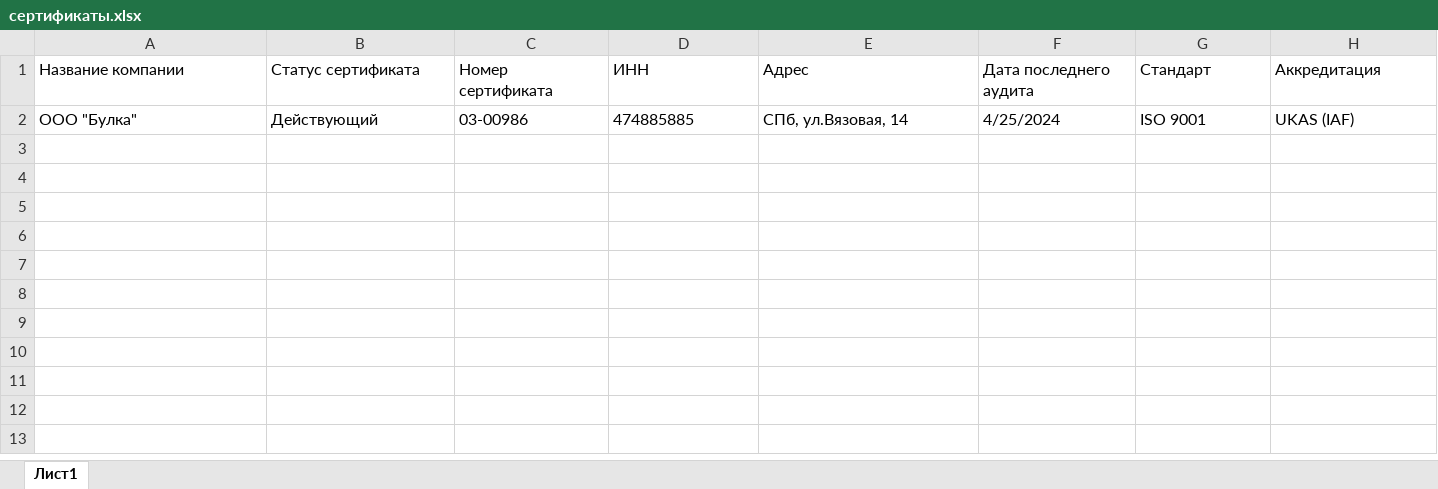
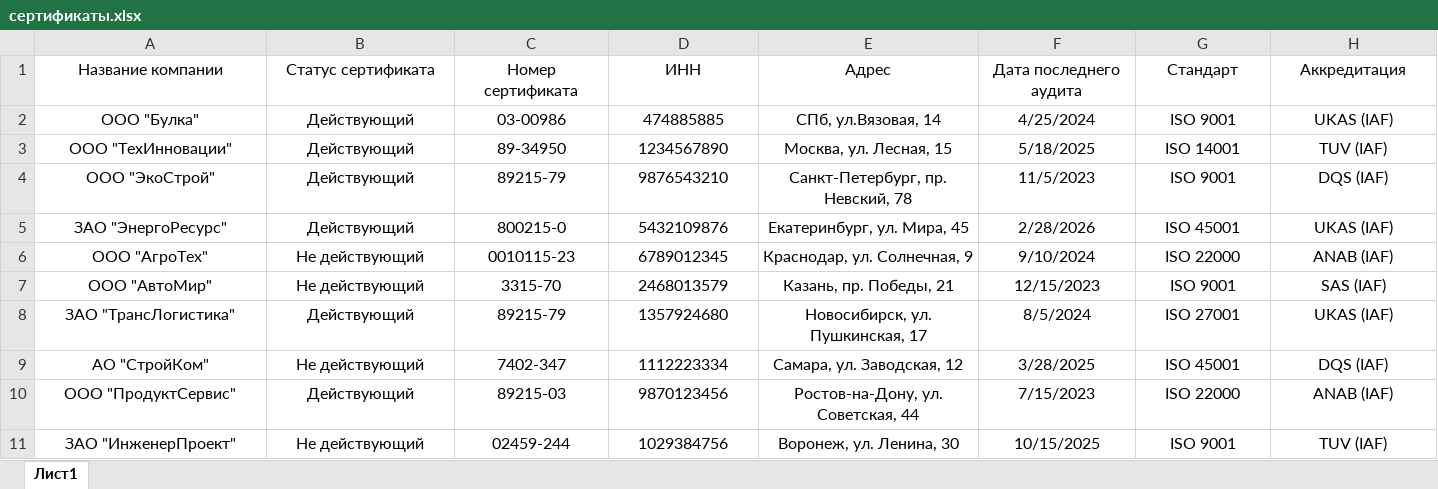
Before and after one commit to Legenda1cr/Legendacompany, an Excel workbook: сертификаты.xlsx, sheet Лист1, drawn as a sheet; only a part is shown; values as stored, in another font and other column widths than the file's, no borders; rows hold the shown columns only; the diff covers the shown part only; the diff names each change by its address in the sheet, - before the commit and + after, or states it on an @@ line.

Commit message:
Add files via upload

```diff
--- a/сертификаты.xlsx (sheet Лист1)
+++ b/сертификаты.xlsx (sheet Лист1)
-A1:H2 alignment: left
+A1:H2 alignment: center
+row 3: ООО "ТехИнновации" | Действующий | 89-34950 | 1234567890 | Москва, ул. Лесная, 15 | 5/18/2025 | ISO 14001 | TUV (IAF)
+row 4: ООО "ЭкоСтрой" | Действующий | 89215-79 | 9876543210 | Санкт-Петербург, пр. Невский, 78 | 11/5/2023 | ISO 9001 | DQS (IAF)
+row 5: ЗАО "ЭнергоРесурс" | Действующий | 800215-0 | 5432109876 | Екатеринбург, ул. Мира, 45 | 2/28/2026 | ISO 45001 | UKAS (IAF)
+row 6: ООО "АгроТех" | Не действующий | 0010115-23 | 6789012345 | Краснодар, ул. Солнечная, 9 | 9/10/2024 | ISO 22000 | ANAB (IAF)
+row 7: ООО "АвтоМир" | Не действующий | 3315-70 | 2468013579 | Казань, пр. Победы, 21 | 12/15/2023 | ISO 9001 | SAS (IAF)
+row 8: ЗАО "ТрансЛогистика" | Действующий | 89215-79 | 1357924680 | Новосибирск, ул. Пушкинская, 17 | 8/5/2024 | ISO 27001 | UKAS (IAF)
+row 9: АО "СтройКом" | Не действующий | 7402-347 | 1112223334 | Самара, ул. Заводская, 12 | 3/28/2025 | ISO 45001 | DQS (IAF)
+row 10: ООО "ПродуктСервис" | Действующий | 89215-03 | 9870123456 | Ростов-на-Дону, ул. Советская, 44 | 7/15/2023 | ISO 22000 | ANAB (IAF)
+row 11: ЗАО "ИнженерПроект" | Не действующий | 02459-244 | 1029384756 | Воронеж, ул. Ленина, 30 | 10/15/2025 | ISO 9001 | TUV (IAF)
```
Also changed, not shown: cell formats elsewhere in this sheet.
